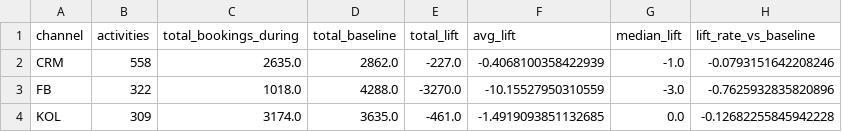
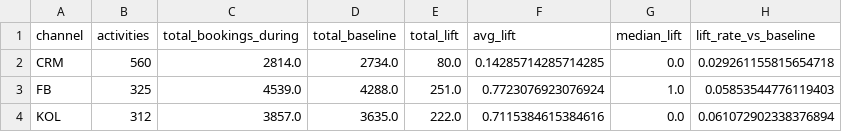
Before and after one commit to liyunling2/OPE, a CSV file: _3_marketing/channel_summary.csv, drawn as a sheet.

Commit message:
finally produced some positive lift calculations, will continue exploring robustness of lift

```diff
--- a/_3_marketing/channel_summary.csv
+++ b/_3_marketing/channel_summary.csv
@@ -1,4 +1,4 @@
 channel,activities,total_bookings_during,total_baseline,total_lift,avg_lift,median_lift,lift_rate_vs_baseline
-CRM,558,2635.0,2862.0,-227.0,-0.4068100358422939,-1.0,-0.0793151642208246
-FB,322,1018.0,4288.0,-3270.0,-10.15527950310559,-3.0,-0.7625932835820896
-KOL,309,3174.0,3635.0,-461.0,-1.4919093851132685,0.0,-0.12682255845942228
+CRM,560,2814.0,2734.0,80.0,0.14285714285714285,0.0,0.029261155815654718
+FB,325,4539.0,4288.0,251.0,0.7723076923076924,1.0,0.05853544776119403
+KOL,312,3857.0,3635.0,222.0,0.7115384615384616,0.0,0.061072902338376894
```
Also changed, not shown: 4 other files.
